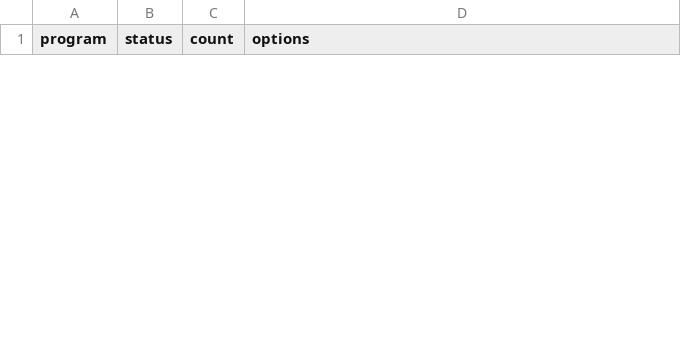
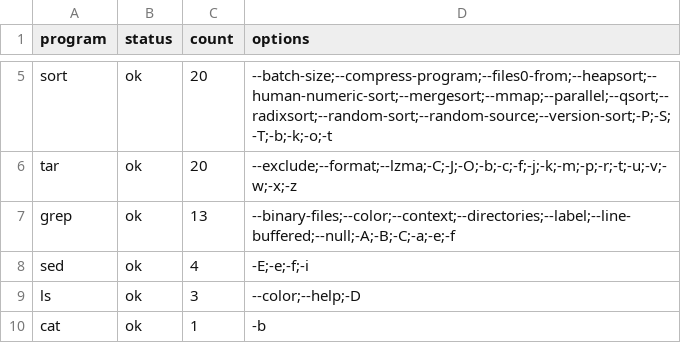
Before and after one commit to Astyamax/CLI-Options-In-the-WILD, a CSV file: resultats.csv, drawn as a sheet; only a part is shown, gaps mark what is left out; the diff covers the shown part only; the diff names each change by its address in the sheet, - before the commit and + after, or states it on an @@ line.

```diff
--- a/resultats.csv
+++ b/resultats.csv
+row 5: sort | ok | 20 | --batch-size;--compress-program;--files0-from;--heapsort;--human-numeric-sort;--mergesort;--mmap;--parallel;--qsort;--radixsort;--random-sort;--random-source;--version-sort;-P;-S;-T;-b;-k;-o;-t
+row 6: tar | ok | 20 | --exclude;--format;--lzma;-C;-J;-O;-b;-c;-f;-j;-k;-m;-p;-r;-t;-u;-v;-w;-x;-z
+row 7: grep | ok | 13 | --binary-files;--color;--context;--directories;--label;--line-buffered;--null;-A;-B;-C;-a;-e;-f
+row 8: sed | ok | 4 | -E;-e;-f;-i
+row 9: ls | ok | 3 | --color;--help;-D
+row 10: cat | ok | 1 | -b
```
Also changed, not shown: 3 added rows and 2 removed rows elsewhere in this file, 2 other files.
